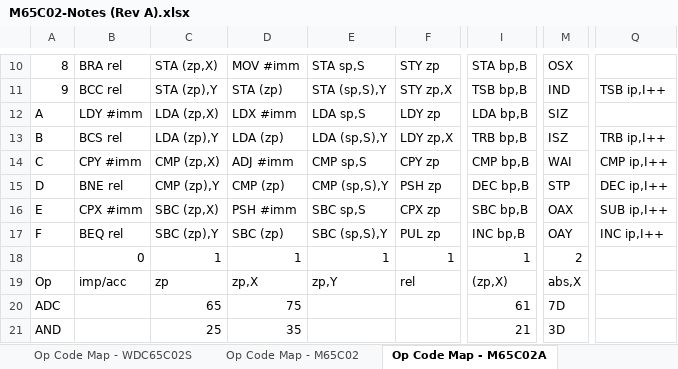
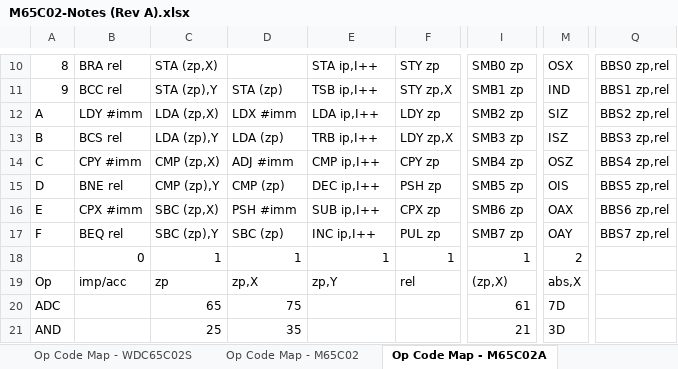
Before and after one commit to MorrisMA/M65C02A, an Excel workbook: Docs/M65C02-Notes (Rev A).xlsx, sheet Op Code Map - M65C02A, drawn as a sheet; only a part is shown, gaps mark what is left out; values as stored, in another font and other column widths than the file's, no cell formats; the diff covers the shown part only; the diff names each change by its address in the sheet, - before the commit and + after, or states it on an @@ line.

```diff
--- a/Docs/M65C02-Notes (Rev A).xlsx (sheet Op Code Map - M65C02A)
+++ b/Docs/M65C02-Notes (Rev A).xlsx (sheet Op Code Map - M65C02A)
-D10: MOV #imm
+D10: (empty)
-E10: STA sp,S
+E10: STA ip,I++
-I10: STA bp,B
+I10: SMB0 zp
-Q10: (empty)
+Q10: BBS0 zp,rel
-E11: STA (sp,S),Y
+E11: TSB ip,I++
-I11: TSB bp,B
+I11: SMB1 zp
-Q11: TSB ip,I++
+Q11: BBS1 zp,rel
-E12: LDA sp,S
+E12: LDA ip,I++
-I12: LDA bp,B
+I12: SMB2 zp
-Q12: (empty)
+Q12: BBS2 zp,rel
-E13: LDA (sp,S),Y
+E13: TRB ip,I++
-I13: TRB bp,B
+I13: SMB3 zp
-Q13: TRB ip,I++
+Q13: BBS3 zp,rel
-E14: CMP sp,S
+E14: CMP ip,I++
-I14: CMP bp,B
+I14: SMB4 zp
-M14: WAI
+M14: OSZ
-Q14: CMP ip,I++
+Q14: BBS4 zp,rel
-E15: CMP (sp,S),Y
+E15: DEC ip,I++
-I15: DEC bp,B
+I15: SMB5 zp
-M15: STP
+M15: OIS
-Q15: DEC ip,I++
+Q15: BBS5 zp,rel
-E16: SBC sp,S
+E16: SUB ip,I++
-I16: SBC bp,B
+I16: SMB6 zp
-Q16: SUB ip,I++
+Q16: BBS6 zp,rel
-E17: SBC (sp,S),Y
+E17: INC ip,I++
-I17: INC bp,B
+I17: SMB7 zp
-Q17: INC ip,I++
+Q17: BBS7 zp,rel
```
Also changed, not shown: 29 edited cells elsewhere in this sheet, sheet Op Code Map - M65C02, sheet Op Code Map - WDC65C02S, other sheet tabs, cell formats, 10 other files.
